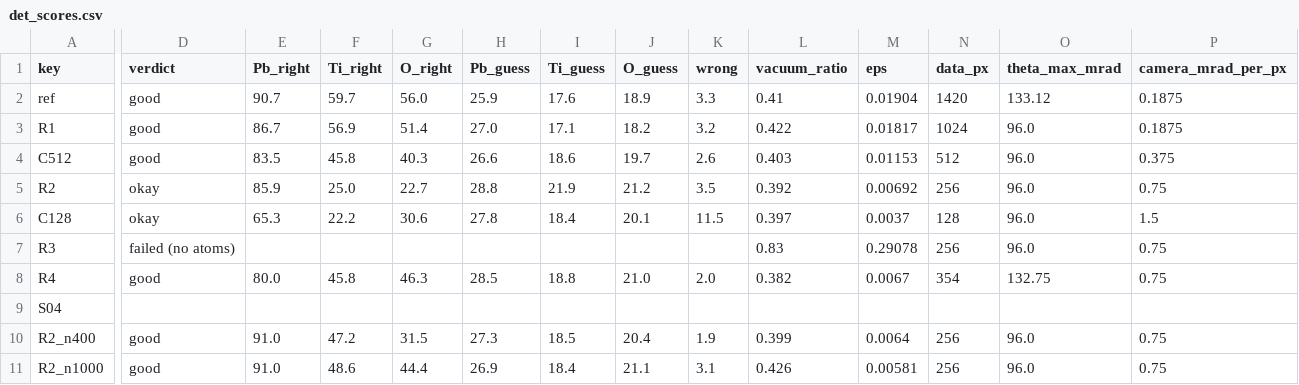
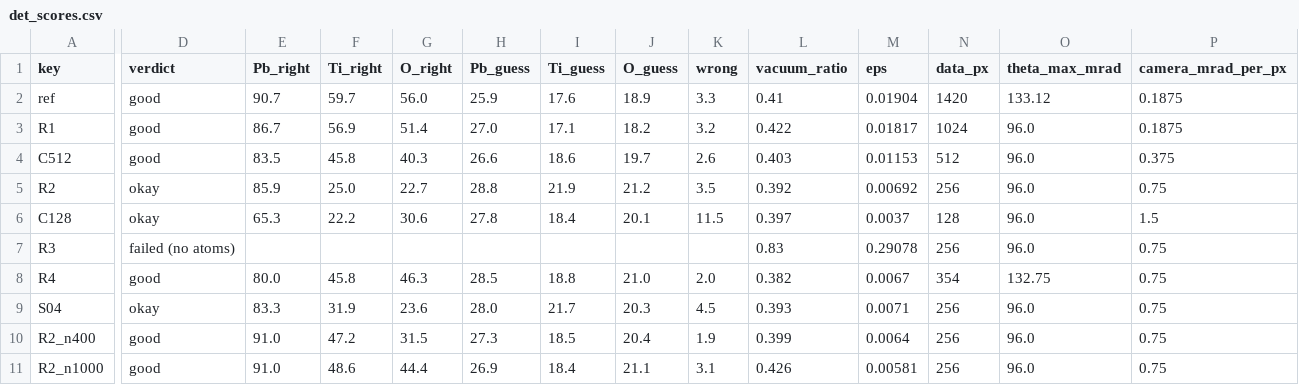
Before and after one commit to tristanmccarthy55/ptyco_pipeline, a CSV file: aberration_experiment/detector256/results/det_scores.csv, drawn as a sheet; only a part is shown, gaps mark what is left out; the diff covers the shown part only; the diff names each change by its address in the sheet, - before the commit and + after, or states it on an @@ line.

```diff
--- a/aberration_experiment/detector256/results/det_scores.csv
+++ b/aberration_experiment/detector256/results/det_scores.csv
-D9 (verdict): (empty)
+D9 (verdict): okay
-E9 (Pb_right): (empty)
+E9 (Pb_right): 83.3
-F9 (Ti_right): (empty)
+F9 (Ti_right): 31.9
-G9 (O_right): (empty)
+G9 (O_right): 23.6
-H9 (Pb_guess): (empty)
+H9 (Pb_guess): 28.0
-I9 (Ti_guess): (empty)
+I9 (Ti_guess): 21.7
-J9 (O_guess): (empty)
+J9 (O_guess): 20.3
-K9 (wrong): (empty)
+K9 (wrong): 4.5
-L9 (vacuum_ratio): (empty)
+L9 (vacuum_ratio): 0.393
-M9 (eps): (empty)
+M9 (eps): 0.0071
-N9 (data_px): (empty)
+N9 (data_px): 256
-O9 (theta_max_mrad): (empty)
+O9 (theta_max_mrad): 96.0
-P9 (camera_mrad_per_px): (empty)
+P9 (camera_mrad_per_px): 0.75
```
Also changed, not shown: 9 edited cells elsewhere in this file, 7 other files.
